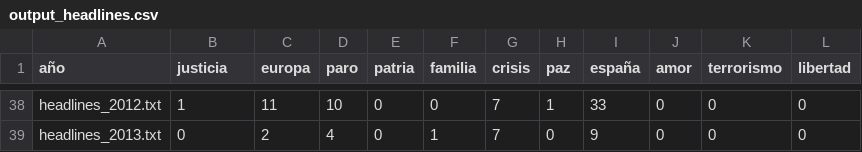
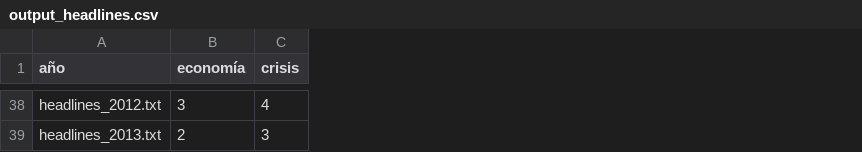
Before and after one commit to elreplicante/data-visualization, a CSV file: scripts/output_headlines.csv, drawn as a sheet; only a part is shown, gaps mark what is left out; removed rows and columns are numbered as before the commit, all else as after; the diff covers the shown part only; the diff names each change by its address in the sheet, - before the commit and + after, or states it on an @@ line.

```diff
--- a/scripts/output_headlines.csv
+++ b/scripts/output_headlines.csv
-column C (europa), rows 38-39: 11 | 2
-column D (paro), rows 38-39: 10 | 4
-column E (patria), rows 38-39: 0 | 0
-column F (familia), rows 38-39: 0 | 1
-column H (paz), rows 38-39: 1 | 0
-column I (españa), rows 38-39: 33 | 9
-column J (amor), rows 38-39: 0 | 0
-column K (terrorismo), rows 38-39: 0 | 0
-column L (libertad), rows 38-39: 0 | 0
-B1: justicia
+B1: economía
-B38 (economía): 1
+B38 (economía): 3
-C38 (crisis): 7
+C38 (crisis): 4
-B39 (economía): 0
+B39 (economía): 2
-C39 (crisis): 7
+C39 (crisis): 3
```
Also changed, not shown: 2 added rows, 2 removed rows and 52 edited cells elsewhere in this file, scripts/output_king.csv, 3 other files.
